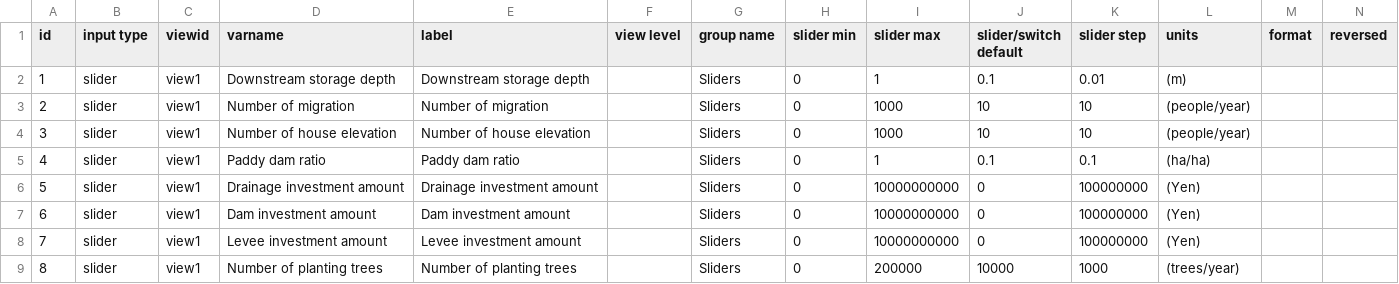
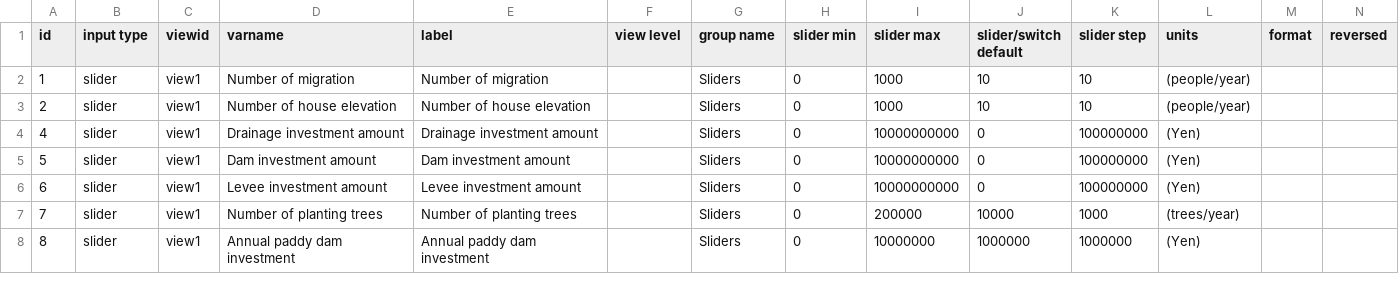
Before and after one commit to secom-cca/river_management, a CSV file: config/inputs.csv, drawn as a sheet; only a part is shown; removed rows and columns are numbered as before the commit, all else as after; rows hold the shown columns only; the diff covers the shown part only; the diff names each change by its address in the sheet, - before the commit and + after, or states it on an @@ line.

```diff
--- a/config/inputs.csv
+++ b/config/inputs.csv
-D2 (varname): Downstream storage depth
+D2 (varname): Number of migration
-E2 (label): Downstream storage depth
+E2 (label): Number of migration
-I2 (slider max): 1
+I2 (slider max): 1000
-J2 (slider/switch default): 0.1
+J2 (slider/switch default): 10
-K2 (slider step): 0.01
+K2 (slider step): 10
-L2 (units): (m)
+L2 (units): (people/year)
-D3 (varname): Number of migration
+D3 (varname): Number of house elevation
-E3 (label): Number of migration
+E3 (label): Number of house elevation
-row 4: 3 | slider | view1 | Number of house elevation | Number of house elevation |  | Sliders | 0 | 1000 | 10 | 10 | (people/year)
-D4 (varname): Paddy dam ratio
+D4 (varname): Drainage investment amount
-E4 (label): Paddy dam ratio
+E4 (label): Drainage investment amount
-I4 (slider max): 1
+I4 (slider max): 10000000000
-J4 (slider/switch default): 0.1
+J4 (slider/switch default): 0
-K4 (slider step): 0.1
+K4 (slider step): 100000000
-L4 (units): (ha/ha)
+L4 (units): (Yen)
-D5 (varname): Drainage investment amount
+D5 (varname): Dam investment amount
-E5 (label): Drainage investment amount
+E5 (label): Dam investment amount
-D6 (varname): Dam investment amount
+D6 (varname): Levee investment amount
-E6 (label): Dam investment amount
+E6 (label): Levee investment amount
-D7 (varname): Levee investment amount
+D7 (varname): Number of planting trees
-E7 (label): Levee investment amount
+E7 (label): Number of planting trees
-I7 (slider max): 10000000000
+I7 (slider max): 200000
-J7 (slider/switch default): 0
+J7 (slider/switch default): 10000
-K7 (slider step): 100000000
+K7 (slider step): 1000
-L7 (units): (Yen)
+L7 (units): (trees/year)
-D8 (varname): Number of planting trees
+D8 (varname): Annual paddy dam investment
-E8 (label): Number of planting trees
+E8 (label): Annual paddy dam investment
-I8 (slider max): 200000
+I8 (slider max): 10000000
-J8 (slider/switch default): 10000
+J8 (slider/switch default): 1000000
-K8 (slider step): 1000
+K8 (slider step): 1000000
-L8 (units): (trees/year)
+L8 (units): (Yen)
```
Also changed, not shown: 5 added rows and 24 edited cells elsewhere in this file, config/graphs.csv, 2 other files.
